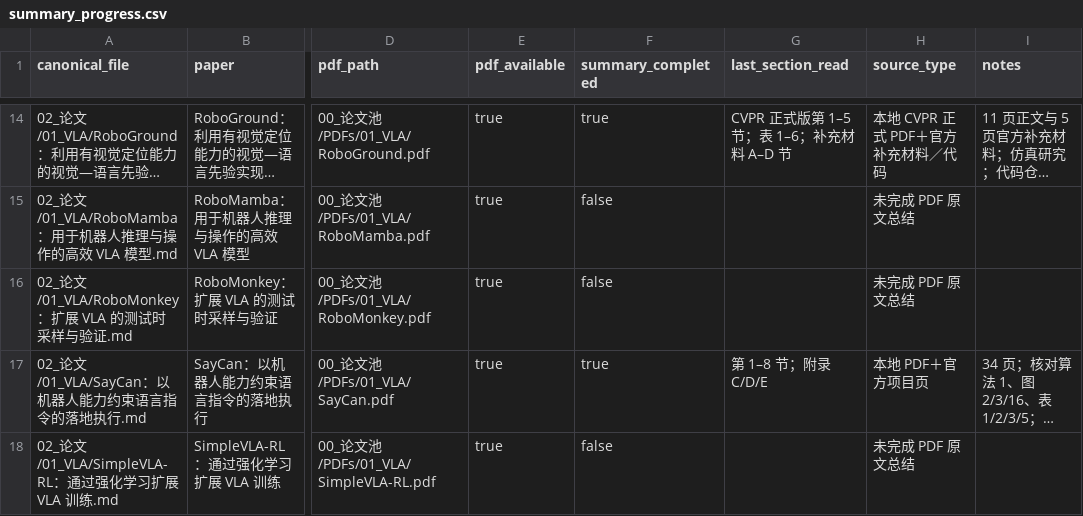
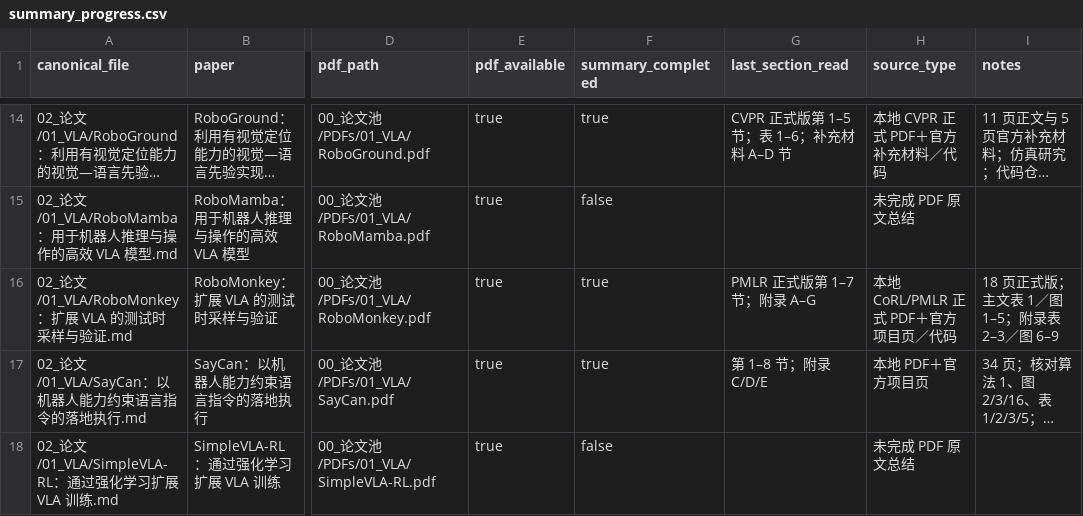
Before and after one commit to liwanxin200763/Robot_research, a CSV file: .maintenance/reading/summary_progress.csv, drawn as a sheet; only a part is shown, gaps mark what is left out; long unchanged cells end in …; the diff names each change by its address in the sheet, - before the commit and + after, or states it on an @@ line.

Commit message:
Continue PDF-grounded summary with RoboMonkey

```diff
--- a/.maintenance/reading/summary_progress.csv
+++ b/.maintenance/reading/summary_progress.csv
-F16 (summary_completed): false
+F16 (summary_completed): true
-G16 (last_section_read): (empty)
+G16 (last_section_read): PMLR 正式版第 1–7 节；附录 A–G
-H16 (source_type): 未完成 PDF 原文总结
+H16 (source_type): 本地 CoRL/PMLR 正式 PDF＋官方项目页／代码
-I16 (notes): (empty)
+I16 (notes): 18 页正式版；主文表 1／图 1–5；附录表 2–3／图 6–9
```
Also changed, not shown: 2 other files.
